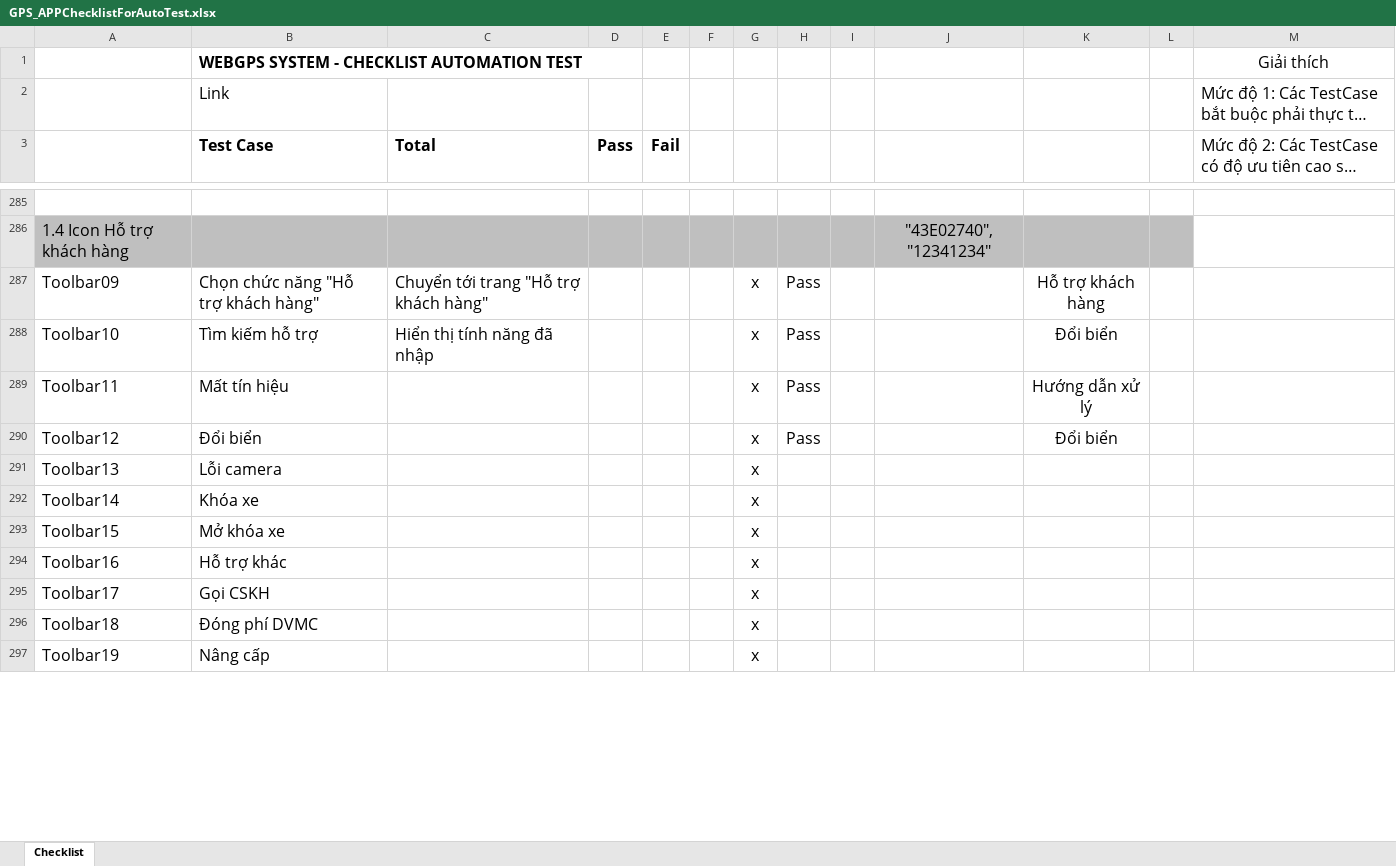
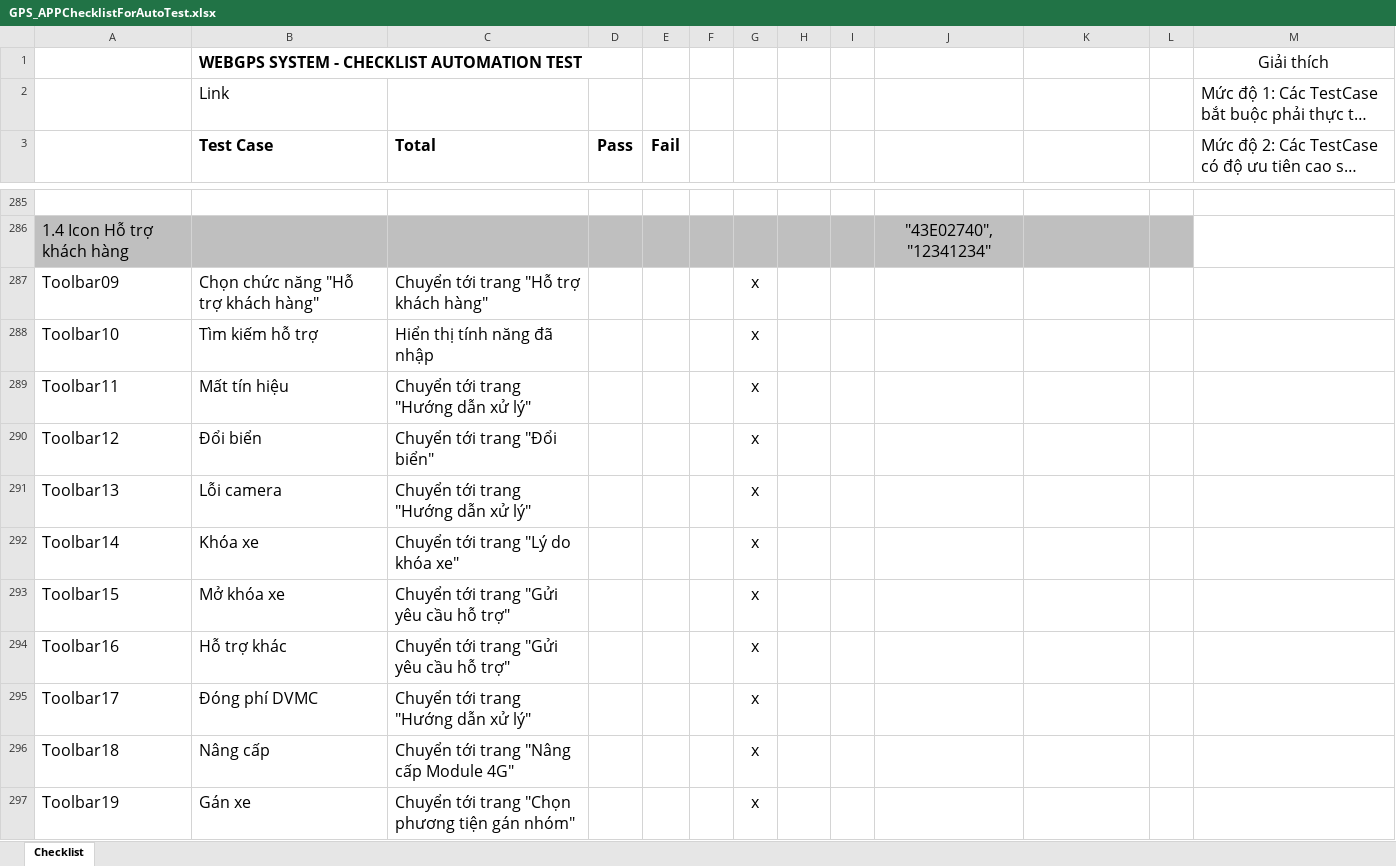
Before and after one commit to truongvck3313/BA_GPS_APP, an Excel workbook: GPS_APPChecklistForAutoTest.xlsx, sheet Checklist, drawn as a sheet; only a part is shown, gaps mark what is left out; long unchanged cells end in …; values as stored, in another font and other column widths than the file's, no borders; charts and pictures not drawn; the diff covers the shown part only; the diff names each change by its address in the sheet, - before the commit and + after, or states it on an @@ line.

```diff
--- a/GPS_APPChecklistForAutoTest.xlsx (sheet Checklist)
+++ b/GPS_APPChecklistForAutoTest.xlsx (sheet Checklist)
-H287:H290: Pass
+H287:H290: (empty)
-K287: Hỗ trợ khách hàng
+K287: (empty)
-K288: Đổi biển
+K288: (empty)
-C289 (Total): (empty)
+C289 (Total): Chuyển tới trang "Hướng dẫn xử lý"
-K289: Hướng dẫn xử lý
+K289: (empty)
-C290 (Total): (empty)
+C290 (Total): Chuyển tới trang "Đổi biển"
-K290: Đổi biển
+K290: (empty)
-C291 (Total): (empty)
+C291 (Total): Chuyển tới trang "Hướng dẫn xử lý"
-C292 (Total): (empty)
+C292 (Total): Chuyển tới trang "Lý do khóa xe"
-C293:C294 (Total): (empty)
+C293:C294 (Total): Chuyển tới trang "Gửi yêu cầu hỗ trợ"
-B295 (Test Case): Gọi CSKH
+B295 (Test Case): Đóng phí DVMC
-C295 (Total): (empty)
+C295 (Total): Chuyển tới trang "Hướng dẫn xử lý"
-B296 (Test Case): Đóng phí DVMC
+B296 (Test Case): Nâng cấp
-C296 (Total): (empty)
+C296 (Total): Chuyển tới trang "Nâng cấp Module 4G"
-B297 (Test Case): Nâng cấp
+B297 (Test Case): Gán xe
-C297 (Total): (empty)
+C297 (Total): Chuyển tới trang "Chọn phương tiện gán nhóm"
```
Also changed, not shown: 60 added rows, 2 removed rows and 42 edited cells elsewhere in this sheet, charts or pictures, bangluudulieu_tamthoiapp.xlsx, 12 other files.
